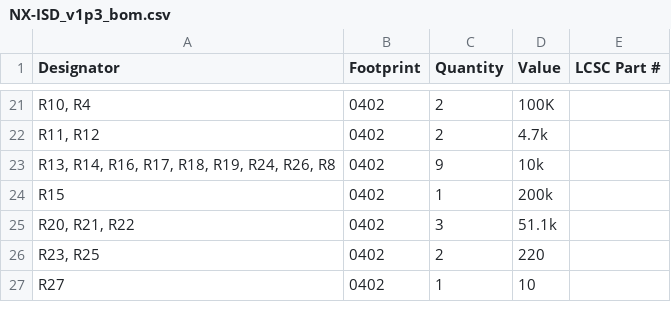
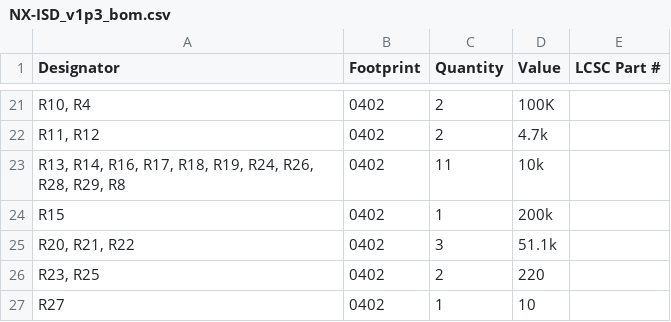
Before and after one commit to Ghost3379/NX-ISD, a CSV file: ISD-PCB/NX-ISD/production/NX-ISD_v1p3_bom.csv, drawn as a sheet; only a part is shown, gaps mark what is left out; the diff names each change by its address in the sheet, - before the commit and + after, or states it on an @@ line.

```diff
--- a/ISD-PCB/NX-ISD/production/NX-ISD_v1p3_bom.csv
+++ b/ISD-PCB/NX-ISD/production/NX-ISD_v1p3_bom.csv
-A23 (Designator): …R24, R26, R8
+A23 (Designator): …R24, R26, R28, R29, R8
-C23 (Quantity): 9
+C23 (Quantity): 11
```
Also changed, not shown: ISD-PCB/NX-ISD/production/NX-ISD_v1p3_positions.csv, 7 other files.
